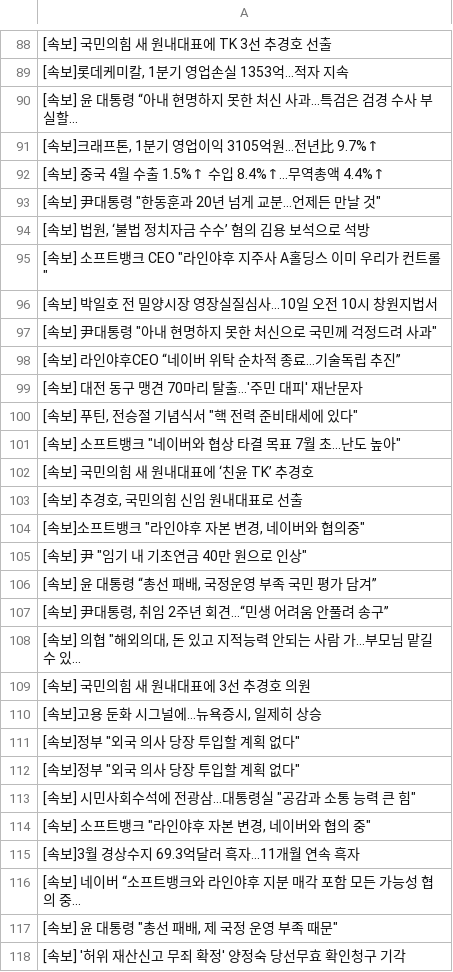
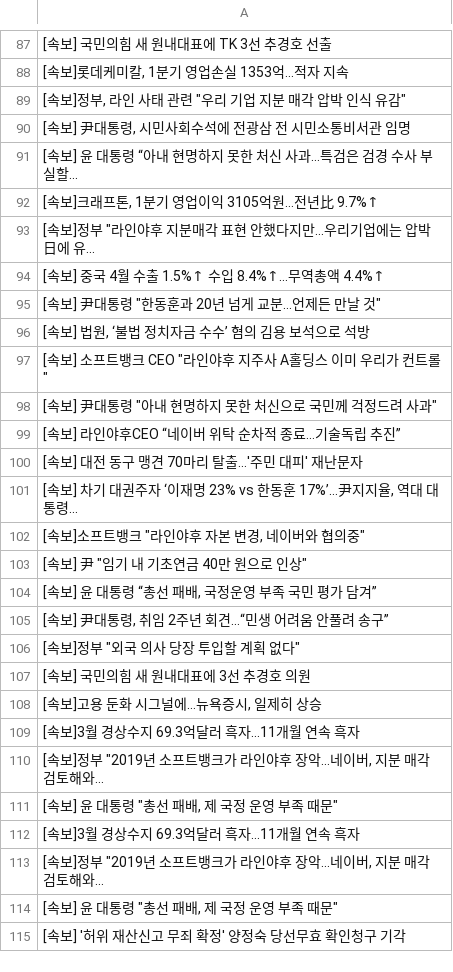
Before and after one commit to devopspark/GitNews, a CSV file: 속보data.csv, drawn as a sheet; only a part is shown, gaps mark what is left out; the diff covers the shown part only.

Commit message:
뉴스데이터 수집

```diff
--- a/속보data.csv
+++ b/속보data.csv
@@ -89,4 +88,7 @@
 "[속보]롯데케미칼, 1분기 영업손실 1353억...적자 지속"
+"[속보]정부, 라인 사태 관련 ""우리 기업 지분 매각 압박 인식 유감"""
+"[속보] 尹대통령, 시민사회수석에 전광삼 전 시민소통비서관 임명"
 [속보] 윤 대통령 “아내 현명하지 못한 처신 사과…특검은 검경 수사 부실할...
 "[속보]크래프톤, 1분기 영업이익 3105억원…전년比 9.7%↑"
+"[속보]정부 ""라인야후 지분매각 표현 안했다지만…우리기업에는 압박 日에 유..."
 [속보] 중국 4월 수출 1.5%↑ 수입 8.4%↑…무역총액 4.4%↑
@@ -95,3 +97,2 @@
 "[속보] 소프트뱅크 CEO ""라인야후 지주사 A홀딩스 이미 우리가 컨트롤"""
-[속보] 박일호 전 밀양시장 영장실질심사...10일 오전 10시 창원지법서
 "[속보] 尹대통령 ""아내 현명하지 못한 처신으로 국민께 걱정드려 사과"""
@@ -99,6 +100,3 @@
 [속보] 대전 동구 맹견 70마리 탈출…'주민 대피' 재난문자
-"[속보] 푸틴, 전승절 기념식서 ""핵 전력 준비태세에 있다"""
-"[속보] 소프트뱅크 ""네이버와 협상 타결 목표 7월 초…난도 높아"""
-[속보] 국민의힘 새 원내대표에 ‘친윤 TK’ 추경호
-"[속보] 추경호, 국민의힘 신임 원내대표로 선출"
+"[속보] 차기 대권주자 ‘이재명 23% vs 한동훈 17%’…尹지지율, 역대 대통령..."
 "[속보]소프트뱅크 ""라인야후 자본 변경, 네이버와 협의중"""
@@ -107,11 +105,10 @@
 "[속보] 尹대통령, 취임 2주년 회견…“민생 어려움 안풀려 송구”"
-"[속보] 의협 ""해외의대, 돈 있고 지적능력 안되는 사람 가…부모님 맡길 수 있..."
+"[속보]정부 ""외국 의사 당장 투입할 계획 없다"""
 [속보] 국민의힘 새 원내대표에 3선 추경호 의원
 "[속보]고용 둔화 시그널에…뉴욕증시, 일제히 상승"
-"[속보]정부 ""외국 의사 당장 투입할 계획 없다"""
-"[속보]정부 ""외국 의사 당장 투입할 계획 없다"""
-"[속보] 시민사회수석에 전광삼…대통령실 ""공감과 소통 능력 큰 힘"""
-"[속보] 소프트뱅크 ""라인야후 자본 변경, 네이버와 협의 중"""
 [속보]3월 경상수지 69.3억달러 흑자…11개월 연속 흑자
-[속보] 네이버 “소프트뱅크와 라인야후 지분 매각 포함 모든 가능성 협의 중...
+"[속보]정부 ""2019년 소프트뱅크가 라인야후 장악…네이버, 지분 매각 검토해와..."
+"[속보] 윤 대통령 ""총선 패배, 제 국정 운영 부족 때문"""
+[속보]3월 경상수지 69.3억달러 흑자…11개월 연속 흑자
+"[속보]정부 ""2019년 소프트뱅크가 라인야후 장악…네이버, 지분 매각 검토해와..."
 "[속보] 윤 대통령 ""총선 패배, 제 국정 운영 부족 때문"""
```
Also changed, not shown: 25 added rows, 22 removed rows, 16 moved rows and 11 edited cells elsewhere in this file.
